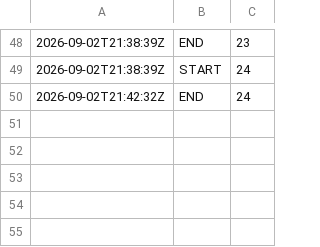
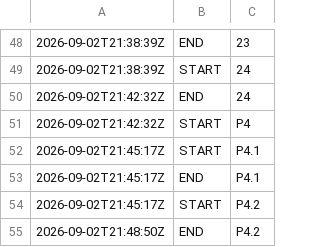
Before and after one commit to kinncj/neon-snake, a TSV file: claude-code-fable/docs/build-log.tsv, drawn as a sheet; only a part is shown, gaps mark what is left out.

```diff
--- a/claude-code-fable/docs/build-log.tsv
+++ b/claude-code-fable/docs/build-log.tsv
@@ -50 +50,6 @@
 2026-09-02T21:42:32Z	END	24
+2026-09-02T21:42:32Z	START	P4
+2026-09-02T21:45:17Z	START	P4.1
+2026-09-02T21:45:17Z	END	P4.1
+2026-09-02T21:45:17Z	START	P4.2
+2026-09-02T21:48:50Z	END	P4.2
```
Also changed, not shown: 9 other files.
